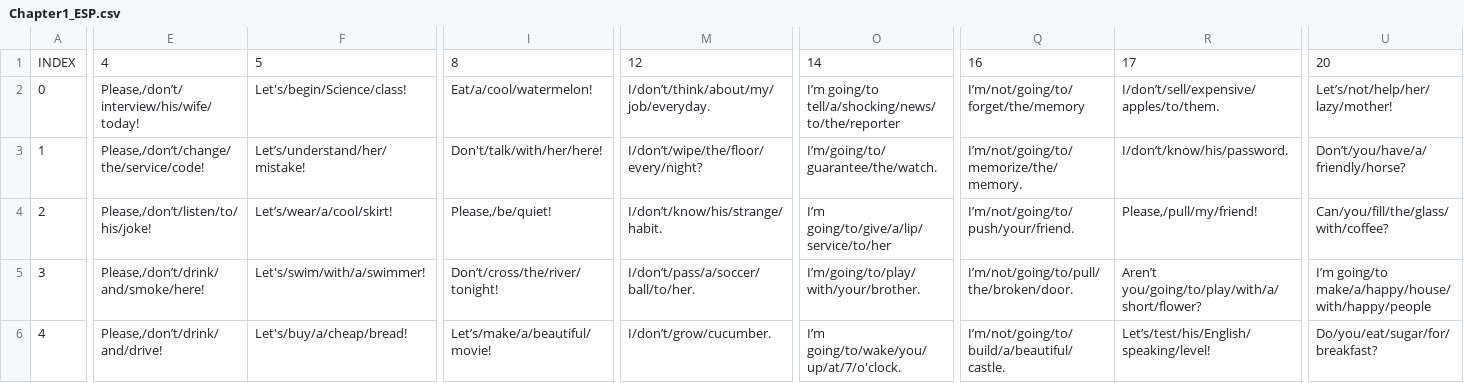
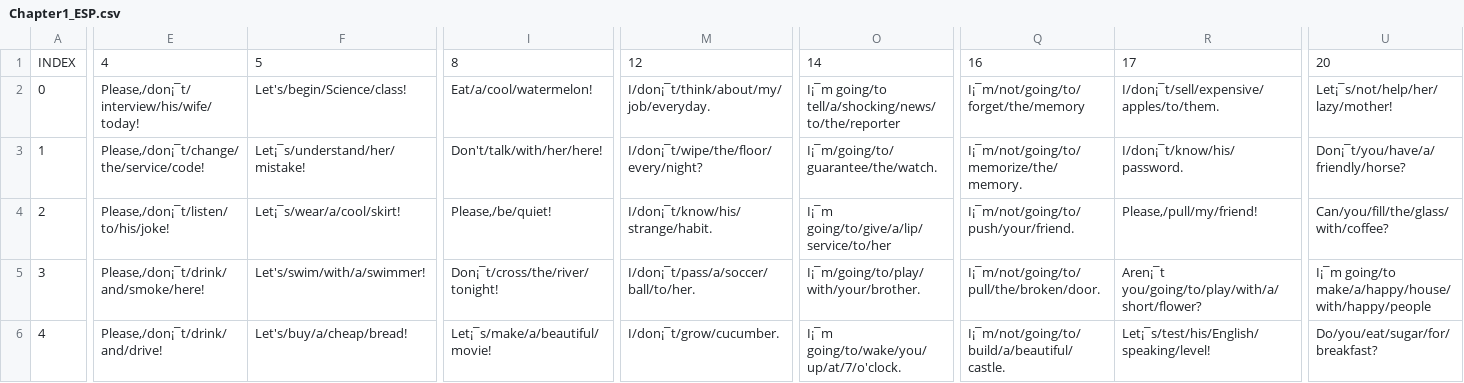
Before and after one commit to ReYoungSung/English_Game, a CSV file: Assets/Resources/Chapter1_ESP.csv, drawn as a sheet; only a part is shown, gaps mark what is left out; the diff covers the shown part only; the diff names each change by its address in the sheet, - before the commit and + after, or states it on an @@ line.

```diff
--- a/Assets/Resources/Chapter1_ESP.csv
+++ b/Assets/Resources/Chapter1_ESP.csv
-E2: Please,/don’t/interview/his/wife/today!
+E2: Please,/don¡¯t/interview/his/wife/today!
-M2: I/don’t/think/about/my/job/everyday.
+M2: I/don¡¯t/think/about/my/job/everyday.
-O2: I’m going/to tell/a/shocking/news/to/the/reporter
+O2: I¡¯m going/to tell/a/shocking/news/to/the/reporter
-Q2: I’m/not/going/to/forget/the/memory
+Q2: I¡¯m/not/going/to/forget/the/memory
-R2: I/don’t/sell/expensive/apples/to/them.
+R2: I/don¡¯t/sell/expensive/apples/to/them.
-U2: Let’s/not/help/her/lazy/mother!
+U2: Let¡¯s/not/help/her/lazy/mother!
-E3: Please,/don’t/change/the/service/code!
+E3: Please,/don¡¯t/change/the/service/code!
-F3: Let’s/understand/her/mistake!
+F3: Let¡¯s/understand/her/mistake!
-M3: I/don’t/wipe/the/floor/every/night?
+M3: I/don¡¯t/wipe/the/floor/every/night?
-O3: I’m/going/to/guarantee/the/watch.
+O3: I¡¯m/going/to/guarantee/the/watch.
-Q3: I’m/not/going/to/memorize/the/memory.
+Q3: I¡¯m/not/going/to/memorize/the/memory.
-R3: I/don’t/know/his/password.
+R3: I/don¡¯t/know/his/password.
-U3: Don’t/you/have/a/friendly/horse?
+U3: Don¡¯t/you/have/a/friendly/horse?
-E4: Please,/don’t/listen/to/his/joke!
+E4: Please,/don¡¯t/listen/to/his/joke!
-F4: Let’s/wear/a/cool/skirt!
+F4: Let¡¯s/wear/a/cool/skirt!
-M4: I/don’t/know/his/strange/habit.
+M4: I/don¡¯t/know/his/strange/habit.
-O4: I’m going/to/give/a/lip/service/to/her
+O4: I¡¯m going/to/give/a/lip/service/to/her
-Q4: I’m/not/going/to/push/your/friend.
+Q4: I¡¯m/not/going/to/push/your/friend.
-E5: Please,/don’t/drink/and/smoke/here!
+E5: Please,/don¡¯t/drink/and/smoke/here!
-I5: Don’t/cross/the/river/tonight!
+I5: Don¡¯t/cross/the/river/tonight!
-M5: I/don’t/pass/a/soccer/ball/to/her.
+M5: I/don¡¯t/pass/a/soccer/ball/to/her.
-O5: I’m/going/to/play/with/your/brother.
+O5: I¡¯m/going/to/play/with/your/brother.
-Q5: I’m/not/going/to/pull/the/broken/door.
+Q5: I¡¯m/not/going/to/pull/the/broken/door.
-R5: Aren’t you/going/to/play/with/a/short/flower?
+R5: Aren¡¯t you/going/to/play/with/a/short/flower?
-U5: I’m going/to make/a/happy/house/with/happy/people
+U5: I¡¯m going/to make/a/happy/house/with/happy/people
-E6: Please,/don’t/drink/and/drive!
+E6: Please,/don¡¯t/drink/and/drive!
-I6: Let’s/make/a/beautiful/movie!
+I6: Let¡¯s/make/a/beautiful/movie!
-M6: I/don’t/grow/cucumber.
+M6: I/don¡¯t/grow/cucumber.
-O6: I’m going/to/wake/you/up/at/7/o'clock.
+O6: I¡¯m going/to/wake/you/up/at/7/o'clock.
-Q6: I’m/not/going/to/build/a/beautiful/castle.
+Q6: I¡¯m/not/going/to/build/a/beautiful/castle.
-R6: Let’s/test/his/English/speaking/level!
+R6: Let¡¯s/test/his/English/speaking/level!
```
Also changed, not shown: 108 edited cells elsewhere in this file, Assets/Resources/Chapter10_ESP.csv, Assets/Resources/Chapter12_ESP.csv, 25 other files.
